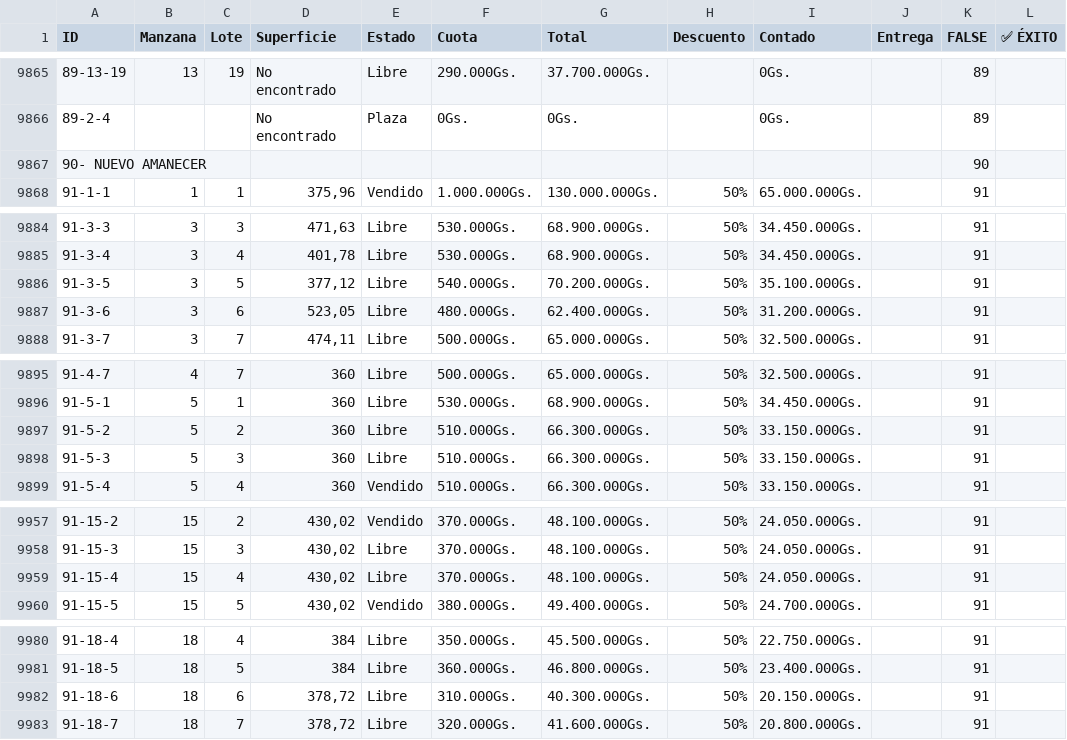
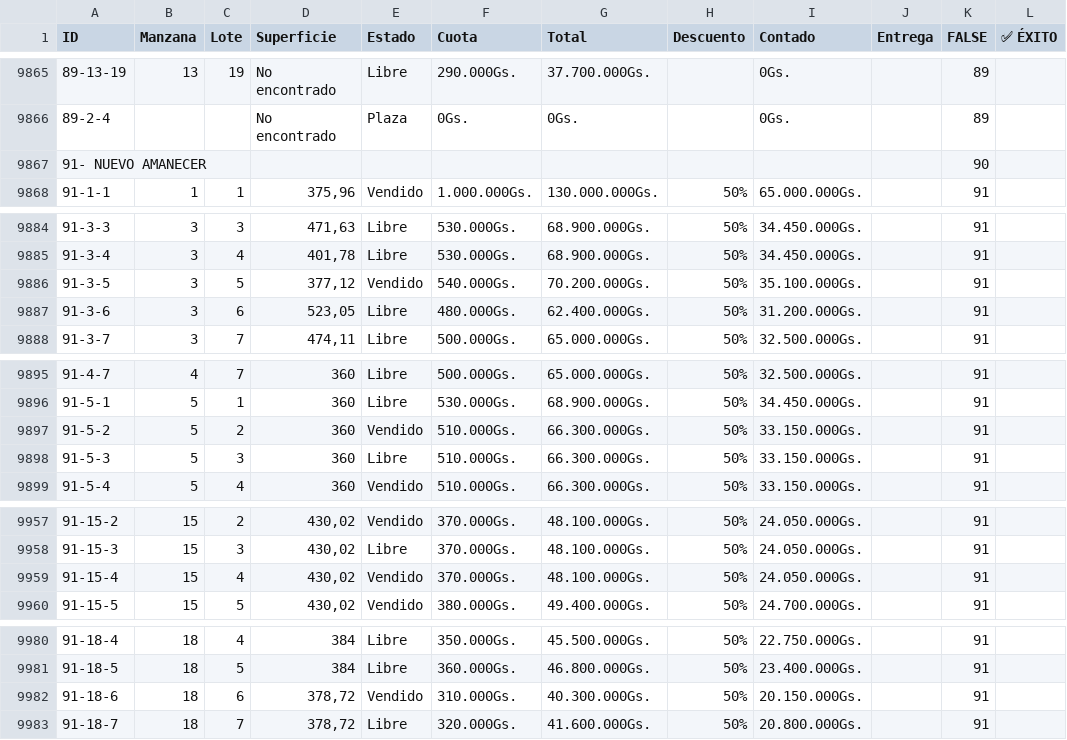
Before and after one commit to NISAWEBAPP/WEB-APP, a CSV file: NISA TABLA.csv, drawn as a sheet; only a part is shown, gaps mark what is left out; the diff covers the shown part only.

Commit message:
Update from Sheet: 9/1/2026, 4:55:21 p.m.

```diff
--- a/NISA TABLA.csv
+++ b/NISA TABLA.csv
@@ -9866,3 +9866,3 @@ ID,Manzana,Lote,Superficie,Estado,Cuota,Total,Descuento,Contado,Entrega ,FALSE,
 89-2-4,,,No encontrado,Plaza,0Gs.,0Gs.,,0Gs.,,89,
-90- NUEVO AMANECER,,,,,,,,,,90,
+91- NUEVO AMANECER,,,,,,,,,,90,
 91-1-1,1,1,"375,96",Vendido,1.000.000Gs.,130.000.000Gs.,50%,65.000.000Gs.,,91,
@@ -9885,3 +9885,3 @@ ID,Manzana,Lote,Superficie,Estado,Cuota,Total,Descuento,Contado,Entrega ,FALSE,
 91-3-4,3,4,"401,78",Libre,530.000Gs.,68.900.000Gs.,50%,34.450.000Gs.,,91,
-91-3-5,3,5,"377,12",Libre,540.000Gs.,70.200.000Gs.,50%,35.100.000Gs.,,91,
+91-3-5,3,5,"377,12",Vendido,540.000Gs.,70.200.000Gs.,50%,35.100.000Gs.,,91,
 91-3-6,3,6,"523,05",Libre,480.000Gs.,62.400.000Gs.,50%,31.200.000Gs.,,91,
@@ -9896,3 +9896,3 @@ ID,Manzana,Lote,Superficie,Estado,Cuota,Total,Descuento,Contado,Entrega ,FALSE,
 91-5-1,5,1,360,Libre,530.000Gs.,68.900.000Gs.,50%,34.450.000Gs.,,91,
-91-5-2,5,2,360,Libre,510.000Gs.,66.300.000Gs.,50%,33.150.000Gs.,,91,
+91-5-2,5,2,360,Vendido,510.000Gs.,66.300.000Gs.,50%,33.150.000Gs.,,91,
 91-5-3,5,3,360,Libre,510.000Gs.,66.300.000Gs.,50%,33.150.000Gs.,,91,
@@ -9958,3 +9958,3 @@ ID,Manzana,Lote,Superficie,Estado,Cuota,Total,Descuento,Contado,Entrega ,FALSE,
 91-15-3,15,3,"430,02",Libre,370.000Gs.,48.100.000Gs.,50%,24.050.000Gs.,,91,
-91-15-4,15,4,"430,02",Libre,370.000Gs.,48.100.000Gs.,50%,24.050.000Gs.,,91,
+91-15-4,15,4,"430,02",Vendido,370.000Gs.,48.100.000Gs.,50%,24.050.000Gs.,,91,
 91-15-5,15,5,"430,02",Vendido,380.000Gs.,49.400.000Gs.,50%,24.700.000Gs.,,91,
@@ -9981,3 +9981,3 @@ ID,Manzana,Lote,Superficie,Estado,Cuota,Total,Descuento,Contado,Entrega ,FALSE,
 91-18-5,18,5,384,Libre,360.000Gs.,46.800.000Gs.,50%,23.400.000Gs.,,91,
-91-18-6,18,6,"378,72",Libre,310.000Gs.,40.300.000Gs.,50%,20.150.000Gs.,,91,
+91-18-6,18,6,"378,72",Vendido,310.000Gs.,40.300.000Gs.,50%,20.150.000Gs.,,91,
 91-18-7,18,7,"378,72",Libre,320.000Gs.,41.600.000Gs.,50%,20.800.000Gs.,,91,
```
Also changed, not shown: 1 edited cell elsewhere in this file.
